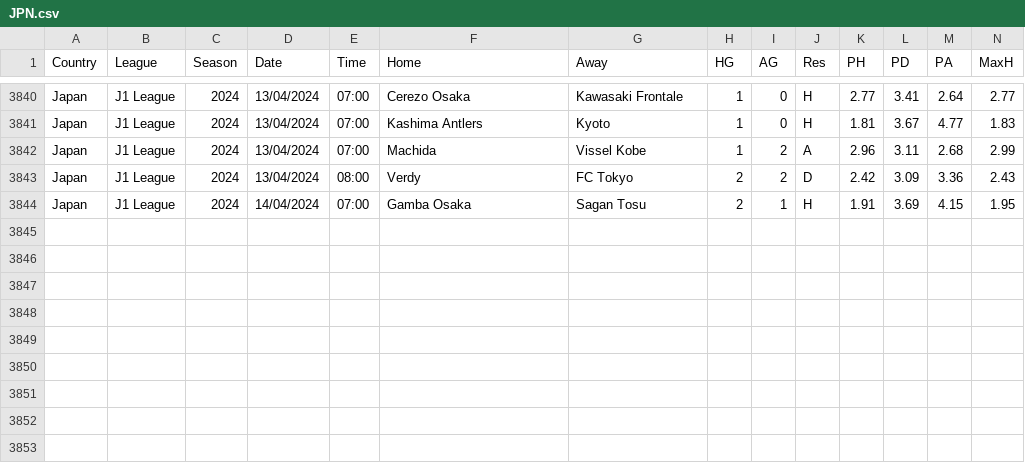
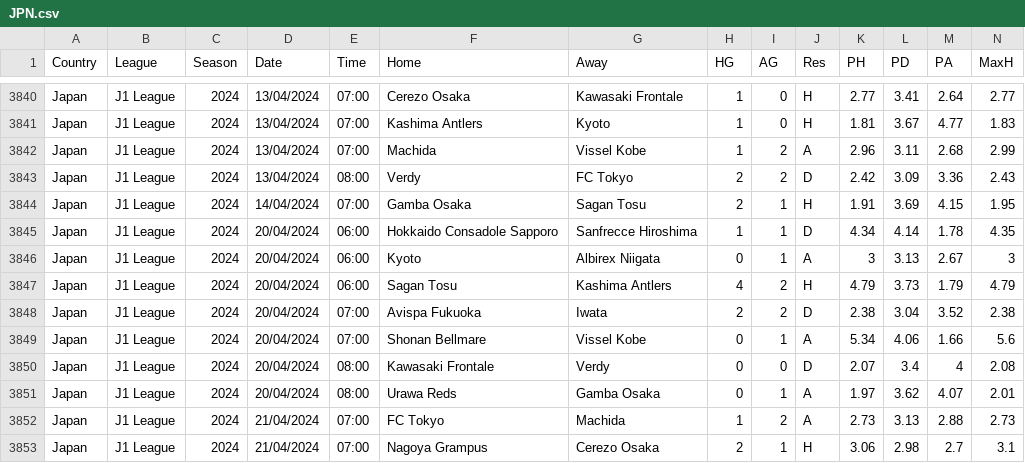
Before and after one commit to aftermathematic/football_brain, a CSV file: data/scraped/other/JPN.csv, drawn as a sheet; only a part is shown, gaps mark what is left out; rows hold the shown columns only; the diff names each change by its address in the sheet, - before the commit and + after, or states it on an @@ line.

```diff
--- a/data/scraped/other/JPN.csv
+++ b/data/scraped/other/JPN.csv
+row 3845: Japan | J1 League | 2024 | 20/04/2024 | 06:00 | Hokkaido Consadole Sapporo | Sanfrecce Hiroshima | 1 | 1 | D | 4.34 | 4.14 | 1.78 | 4.35
+row 3846: Japan | J1 League | 2024 | 20/04/2024 | 06:00 | Kyoto | Albirex Niigata | 0 | 1 | A | 3 | 3.13 | 2.67 | 3
+row 3847: Japan | J1 League | 2024 | 20/04/2024 | 06:00 | Sagan Tosu | Kashima Antlers | 4 | 2 | H | 4.79 | 3.73 | 1.79 | 4.79
+row 3848: Japan | J1 League | 2024 | 20/04/2024 | 07:00 | Avispa Fukuoka | Iwata | 2 | 2 | D | 2.38 | 3.04 | 3.52 | 2.38
+row 3849: Japan | J1 League | 2024 | 20/04/2024 | 07:00 | Shonan Bellmare | Vissel Kobe | 0 | 1 | A | 5.34 | 4.06 | 1.66 | 5.6
+row 3850: Japan | J1 League | 2024 | 20/04/2024 | 08:00 | Kawasaki Frontale | Verdy | 0 | 0 | D | 2.07 | 3.4 | 4 | 2.08
+row 3851: Japan | J1 League | 2024 | 20/04/2024 | 08:00 | Urawa Reds | Gamba Osaka | 0 | 1 | A | 1.97 | 3.62 | 4.07 | 2.01
+row 3852: Japan | J1 League | 2024 | 21/04/2024 | 07:00 | FC Tokyo | Machida | 1 | 2 | A | 2.73 | 3.13 | 2.88 | 2.73
+row 3853: Japan | J1 League | 2024 | 21/04/2024 | 07:00 | Nagoya Grampus | Cerezo Osaka | 2 | 1 | H | 3.06 | 2.98 | 2.7 | 3.1
```
Also changed, not shown: data/scraped/other/BRA.csv, data/scraped/other/MEX.csv, 46 other files.
